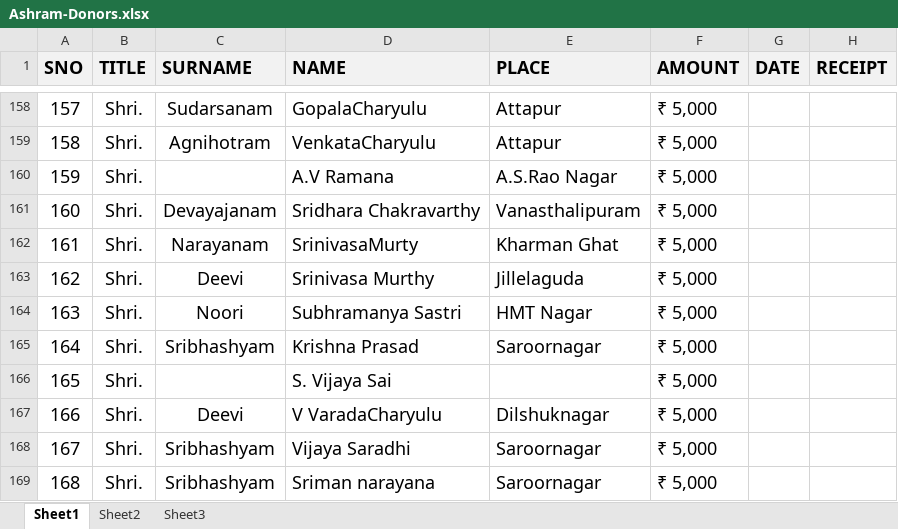
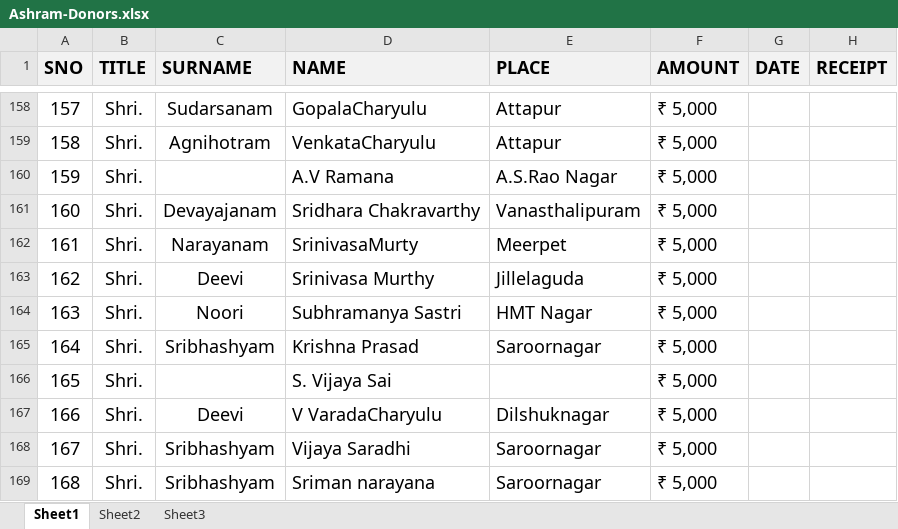
Before and after one commit to seshurlv/GitManaVaikhanasam, an Excel workbook: src/sourcefiles/Ashram-Donors.xlsx, sheet Sheet1, drawn as a sheet; only a part is shown, gaps mark what is left out; values as stored, in another font and other column widths than the file's, no borders; the diff covers the shown part only; the diff names each change by its address in the sheet, - before the commit and + after, or states it on an @@ line.

```diff
--- a/src/sourcefiles/Ashram-Donors.xlsx (sheet Sheet1)
+++ b/src/sourcefiles/Ashram-Donors.xlsx (sheet Sheet1)
@@ column A (SNO) renumbered from row 7 down @@
-E162 (PLACE): Kharman Ghat
+E162 (PLACE): Meerpet
```
Also changed, not shown: 3 added rows and 2 removed rows elsewhere in this sheet, 2 other files.
